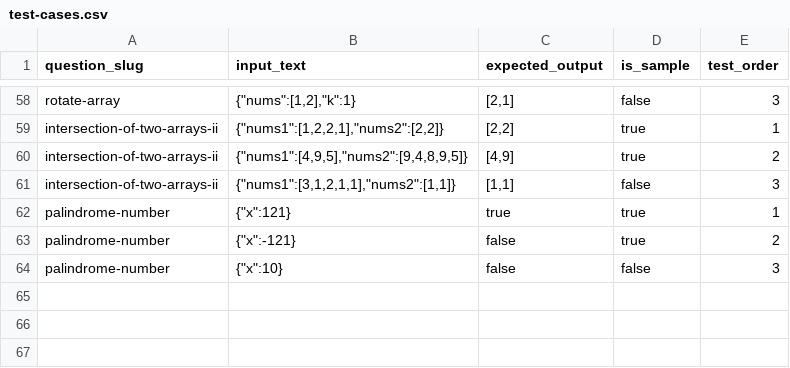
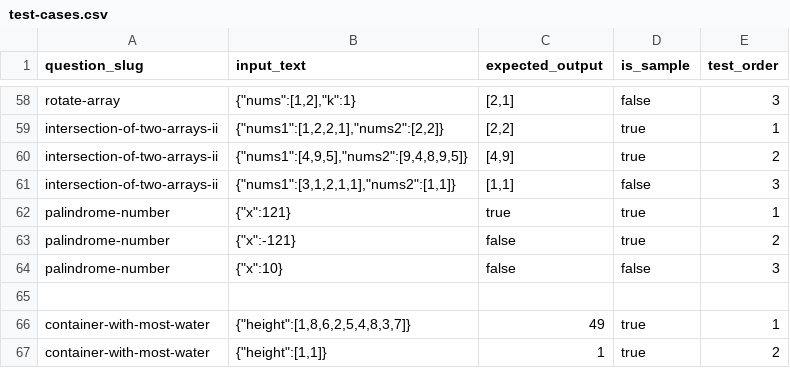
Before and after one commit to Ojas-Srivastava05/resume-optimiser, a CSV file: OA-Forge/data/test-cases.csv, drawn as a sheet; only a part is shown, gaps mark what is left out.

```diff
--- a/OA-Forge/data/test-cases.csv
+++ b/OA-Forge/data/test-cases.csv
@@ -64 +64,4 @@ palindrome-number,"{""x"":-121}","false",true,2
 palindrome-number,"{""x"":10}","false",false,3
+
+container-with-most-water,"{""height"":[1,8,6,2,5,4,8,3,7]}","49",true,1
+container-with-most-water,"{""height"":[1,1]}","1",true,2
```
Also changed, not shown: OA-Forge/data/questions.csv, 13 other files.
